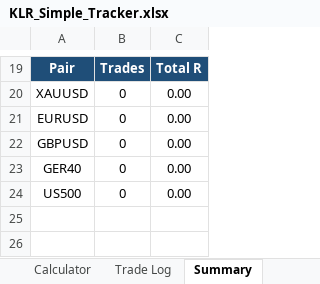
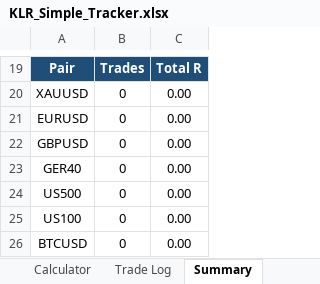
Before and after one commit to linto94/Crypto-Trading-Strategy, an Excel workbook: KLR_Simple_Tracker.xlsx, sheet Summary, drawn as a sheet; only a part is shown, gaps mark what is left out; values as stored, in another font and other column widths than the file's, no borders; the diff names each change by its address in the sheet, - before the commit and + after, or states it on an @@ line.

```diff
--- a/KLR_Simple_Tracker.xlsx (sheet Summary)
+++ b/KLR_Simple_Tracker.xlsx (sheet Summary)
+row 25: US100 | 0 | 0.00
+row 26: BTCUSD | 0 | 0.00
```
Also changed, not shown: sheet Calculator, sheet Rules.
